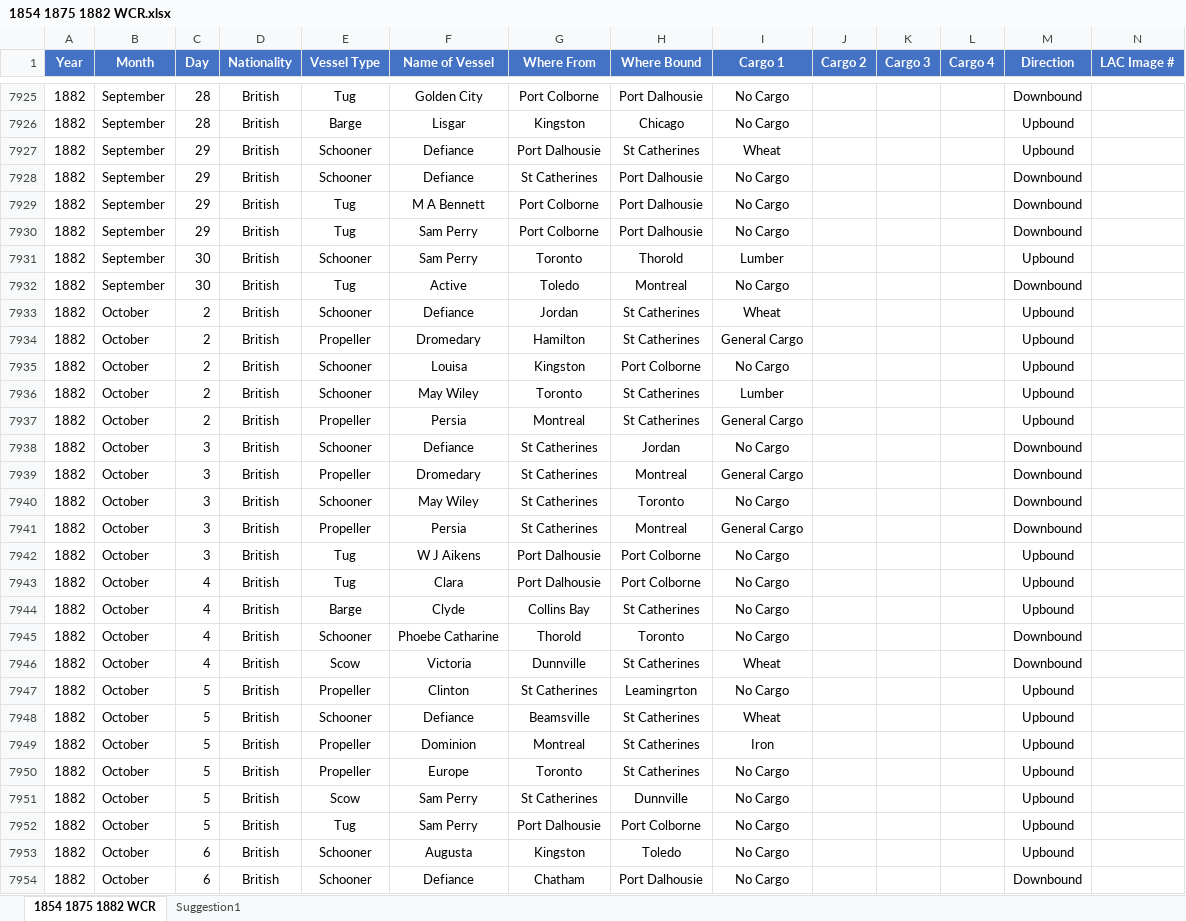
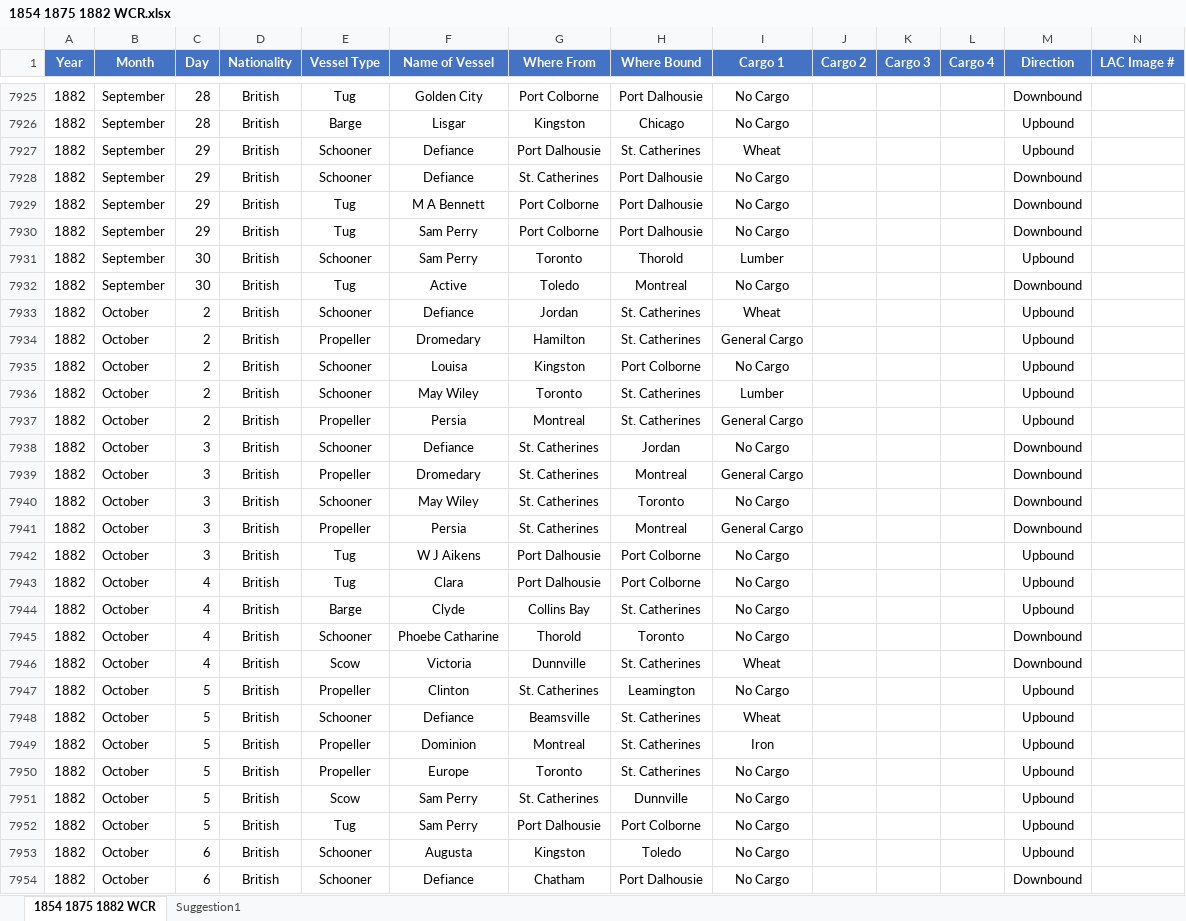
Before and after one commit to fjohnson/glanimation, an Excel workbook: 1854 1875 1882 WCR.xlsx, sheet 1854 1875 1882 WCR, drawn as a sheet; only a part is shown, gaps mark what is left out; values as stored, in another font and other column widths than the file's, no borders; conditional formats and table styles not drawn; the diff covers the shown part only; the diff names each change by its address in the sheet, - before the commit and + after, or states it on an @@ line.

```diff
--- a/1854 1875 1882 WCR.xlsx (sheet 1854 1875 1882 WCR)
+++ b/1854 1875 1882 WCR.xlsx (sheet 1854 1875 1882 WCR)
-H7927 (Where Bound): St Catherines
+H7927 (Where Bound): St. Catherines
-G7928 (Where From): St Catherines
+G7928 (Where From): St. Catherines
-H7933:H7934 (Where Bound): St Catherines
+H7933:H7934 (Where Bound): St. Catherines
-H7936:H7937 (Where Bound): St Catherines
+H7936:H7937 (Where Bound): St. Catherines
-G7938:G7941 (Where From): St Catherines
+G7938:G7941 (Where From): St. Catherines
-H7944 (Where Bound): St Catherines
+H7944 (Where Bound): St. Catherines
-H7946 (Where Bound): St Catherines
+H7946 (Where Bound): St. Catherines
-G7947 (Where From): St Catherines
+G7947 (Where From): St. Catherines
-H7947 (Where Bound): Leamingrton
+H7947 (Where Bound): Leamington
-H7948:H7950 (Where Bound): St Catherines
+H7948:H7950 (Where Bound): St. Catherines
-G7951 (Where From): St Catherines
+G7951 (Where From): St. Catherines
```
Also changed, not shown: 923 edited cells elsewhere in this sheet, 5 other files.
